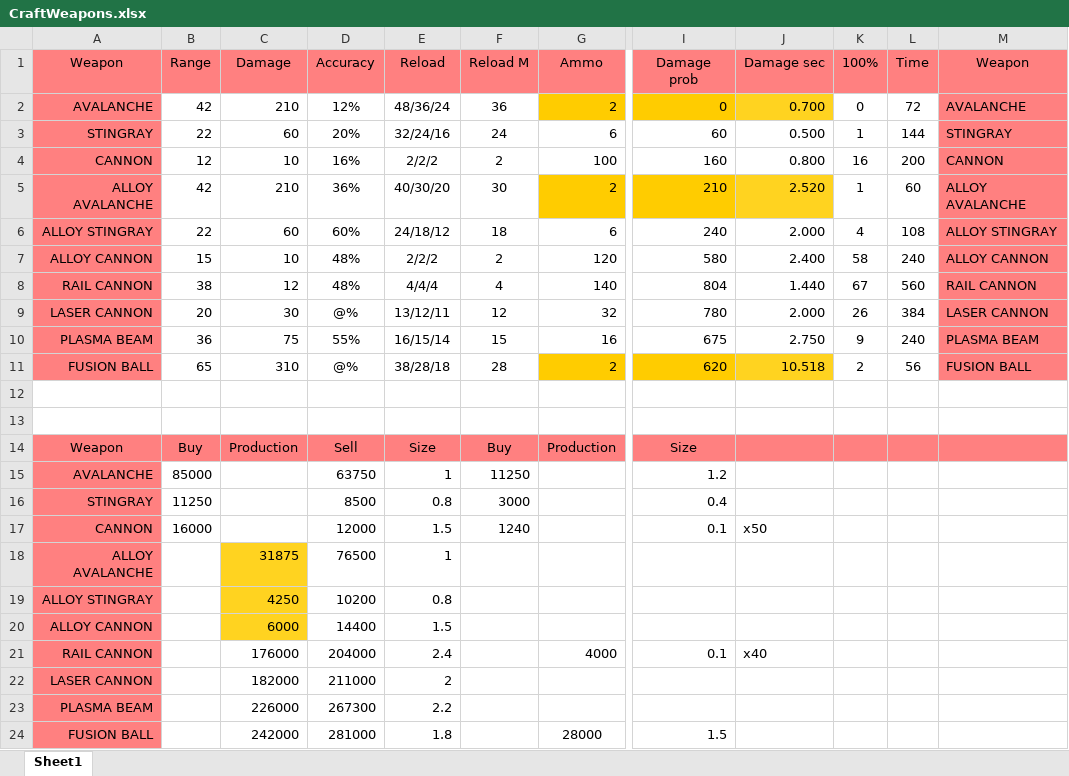
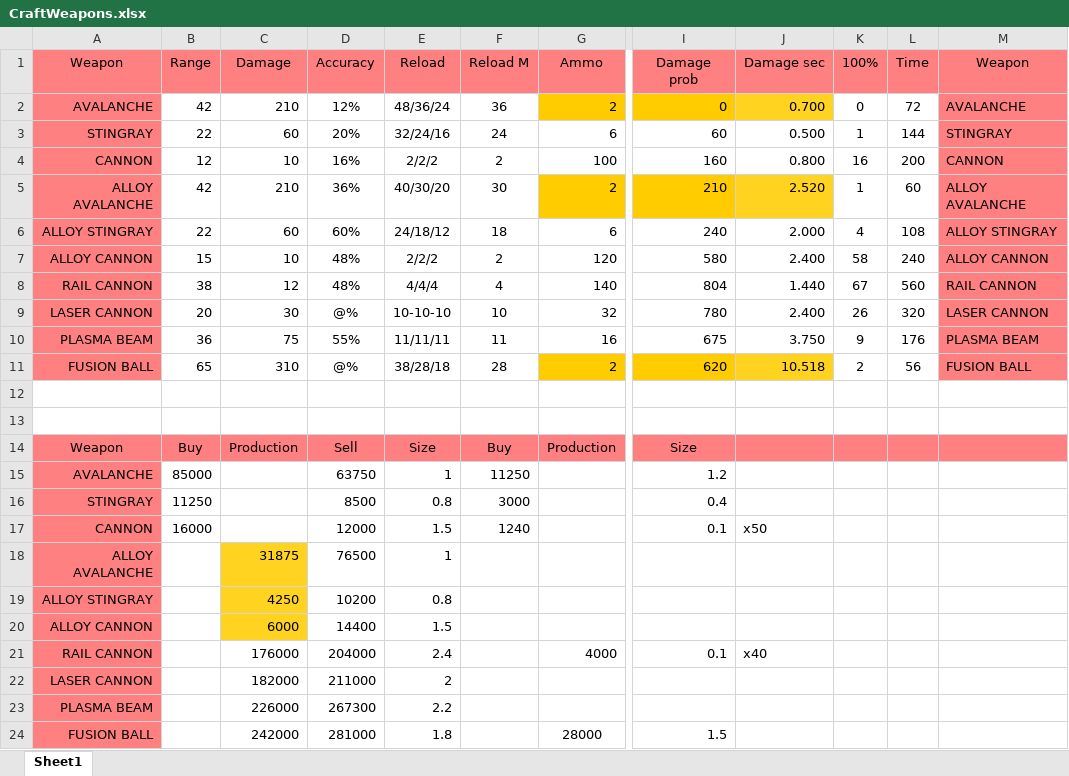
Before and after one commit to CanadianBeaver/AwesomeGuns, an Excel workbook: WorkFiles/CraftWeapons.xlsx, sheet Sheet1, drawn as a sheet; only a part is shown, gaps mark what is left out; values as stored, in another font and other column widths than the file's, no borders; the diff names each change by its address in the sheet, - before the commit and + after, or states it on an @@ line.

Commit message:
LASER and PLASMA craft weapon improvment

```diff
--- a/WorkFiles/CraftWeapons.xlsx (sheet Sheet1)
+++ b/WorkFiles/CraftWeapons.xlsx (sheet Sheet1)
-E9 (Reload): 13/12/11
+E9 (Reload): 10-10-10
-F9 (Reload M): 12
+F9 (Reload M): 10
-J9 (Damage sec): 2.000
+J9 (Damage sec): 2.400
-L9 (Time): 384
+L9 (Time): 320
-E10 (Reload): 16/15/14
+E10 (Reload): 11/11/11
-F10 (Reload M): 15
+F10 (Reload M): 11
-J10 (Damage sec): 2.750
+J10 (Damage sec): 3.750
-L10 (Time): 240
+L10 (Time): 176
```
Also changed, not shown: 1 other file.
